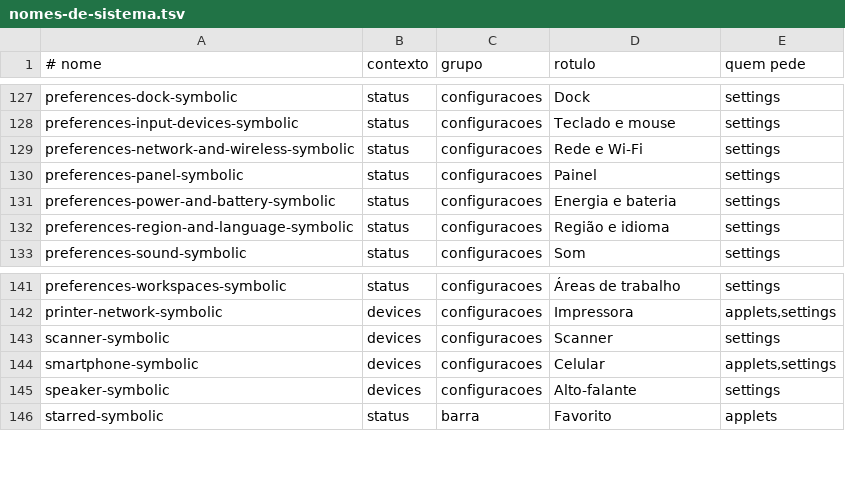
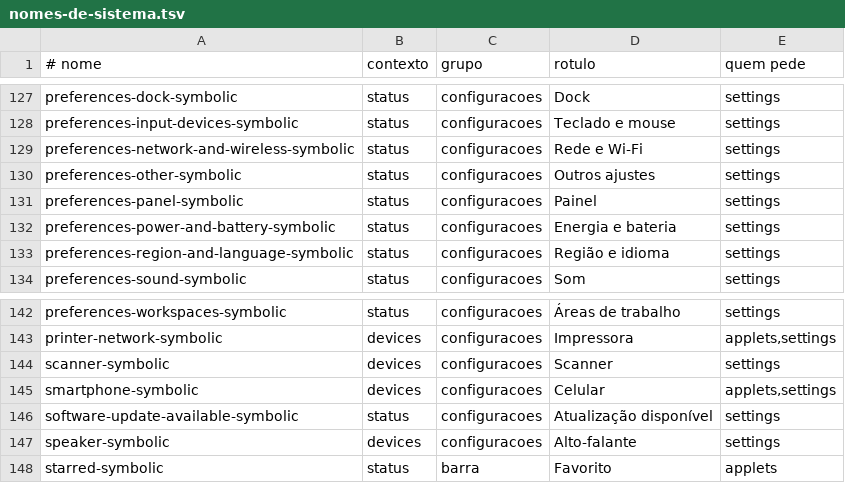
Before and after one commit to vitoriamariadb/MeowSystem, a TSV file: assets/contratos/nomes-de-sistema.tsv, drawn as a sheet; only a part is shown, gaps mark what is left out; the diff names each change by its address in the sheet, - before the commit and + after, or states it on an @@ line.

Commit message:
fix(icones): os dois nomes que o cosmic-settings 6aaf30d passou a pedir entram no contrato e nos mapas
Co-authored-by: AndreBFarias <andre.dsbf@gmail.com>

```diff
--- a/assets/contratos/nomes-de-sistema.tsv
+++ b/assets/contratos/nomes-de-sistema.tsv
+row 130: preferences-other-symbolic | status | configuracoes | Outros ajustes | settings
+row 146: software-update-available-symbolic | status | configuracoes | Atualização disponível | settings
```
Also changed, not shown: 2 other files.
